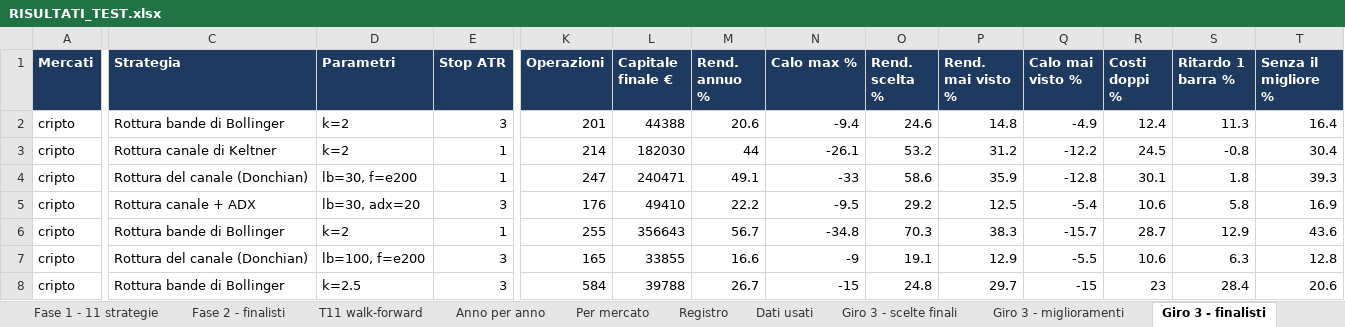
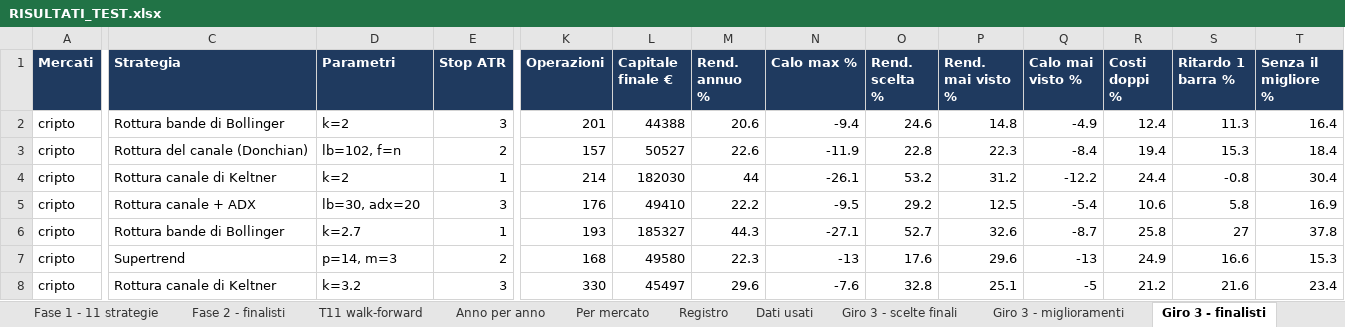
Before and after one commit to mhadhbimedwork-crypto/sentinella-mercati, an Excel workbook: risultati/RISULTATI_TEST.xlsx, sheet Giro 3 - finalisti, drawn as a sheet; only a part is shown, gaps mark what is left out; values as stored, in another font and other column widths than the file's, no borders; removed rows and columns are numbered as before the commit, all else as after; rows hold the shown columns only; the diff covers the shown part only; the diff names each change by its address in the sheet, - before the commit and + after, or states it on an @@ line.

```diff
--- a/risultati/RISULTATI_TEST.xlsx (sheet Giro 3 - finalisti)
+++ b/risultati/RISULTATI_TEST.xlsx (sheet Giro 3 - finalisti)
+row 3: cripto | Rottura del canale (Donchian) | lb=102, f=n | 2 | 157 | 50527 | 22.6 | -11.9 | 22.8 | 22.3 | -8.4 | 19.4 | 15.3 | 18.4
-R4 (Costi doppi %): 24.5
+R4 (Costi doppi %): 24.4
-row 4: cripto | Rottura del canale (Donchian) | lb=30, f=e200 | 1 | 247 | 240471 | 49.1 | -33 | 58.6 | 35.9 | -12.8 | 30.1 | 1.8 | 39.3
-row 6: cripto | Rottura bande di Bollinger | k=2 | 1 | 255 | 356643 | 56.7 | -34.8 | 70.3 | 38.3 | -15.7 | 28.7 | 12.9 | 43.6
+row 6: cripto | Rottura bande di Bollinger | k=2.7 | 1 | 193 | 185327 | 44.3 | -27.1 | 52.7 | 32.6 | -8.7 | 25.8 | 27 | 37.8
-C7 (Strategia): Rottura del canale (Donchian)
+C7 (Strategia): Supertrend
-D7 (Parametri): lb=100, f=e200
+D7 (Parametri): p=14, m=3
-E7 (Stop ATR): 3
+E7 (Stop ATR): 2
-K7 (Operazioni): 165
+K7 (Operazioni): 168
-L7 (Capitale finale €): 33855
+L7 (Capitale finale €): 49580
-M7 (Rend. annuo %): 16.6
+M7 (Rend. annuo %): 22.3
-N7 (Calo max %): -9
+N7 (Calo max %): -13
-O7 (Rend. scelta %): 19.1
+O7 (Rend. scelta %): 17.6
-P7 (Rend. mai visto %): 12.9
+P7 (Rend. mai visto %): 29.6
-Q7 (Calo mai visto %): -5.5
+Q7 (Calo mai visto %): -13
-R7 (Costi doppi %): 10.6
+R7 (Costi doppi %): 24.9
-S7 (Ritardo 1 barra %): 6.3
+S7 (Ritardo 1 barra %): 16.6
-T7 (Senza il migliore %): 12.8
+T7 (Senza il migliore %): 15.3
-C8 (Strategia): Rottura bande di Bollinger
+C8 (Strategia): Rottura canale di Keltner
-D8 (Parametri): k=2.5
+D8 (Parametri): k=3.2
-K8 (Operazioni): 584
+K8 (Operazioni): 330
-L8 (Capitale finale €): 39788
+L8 (Capitale finale €): 45497
-M8 (Rend. annuo %): 26.7
+M8 (Rend. annuo %): 29.6
-N8 (Calo max %): -15
+N8 (Calo max %): -7.6
-O8 (Rend. scelta %): 24.8
+O8 (Rend. scelta %): 32.8
-P8 (Rend. mai visto %): 29.7
+P8 (Rend. mai visto %): 25.1
-Q8 (Calo mai visto %): -15
+Q8 (Calo mai visto %): -5
-R8 (Costi doppi %): 23
+R8 (Costi doppi %): 21.2
-S8 (Ritardo 1 barra %): 28.4
+S8 (Ritardo 1 barra %): 21.6
-T8 (Senza il migliore %): 20.6
+T8 (Senza il migliore %): 23.4
```
Also changed, not shown: 7 added rows, 7 removed rows and 83 edited cells elsewhere in this sheet, sheet Fase 2 - finalisti, sheet Mappa liquidazioni, sheet Portafoglio unito, sheet Giro 3 - miglioramenti, sheet Giro 3 - scelte finali, sheet Agenti, 6 more sheets, 6 other files.
